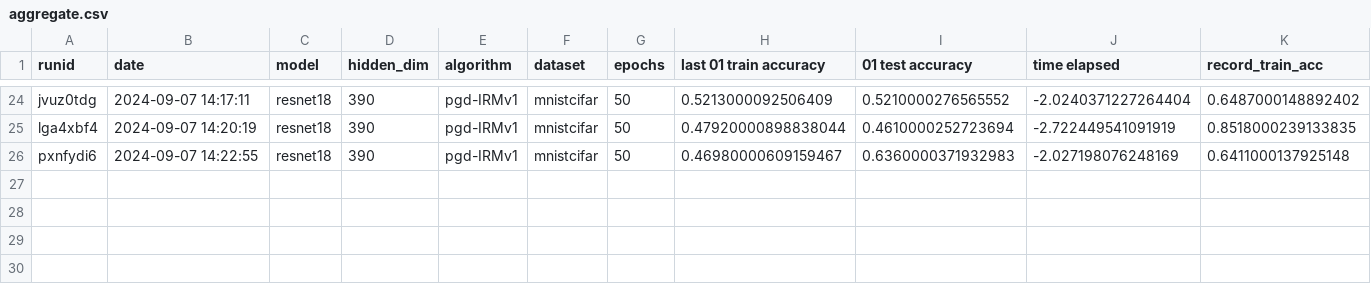
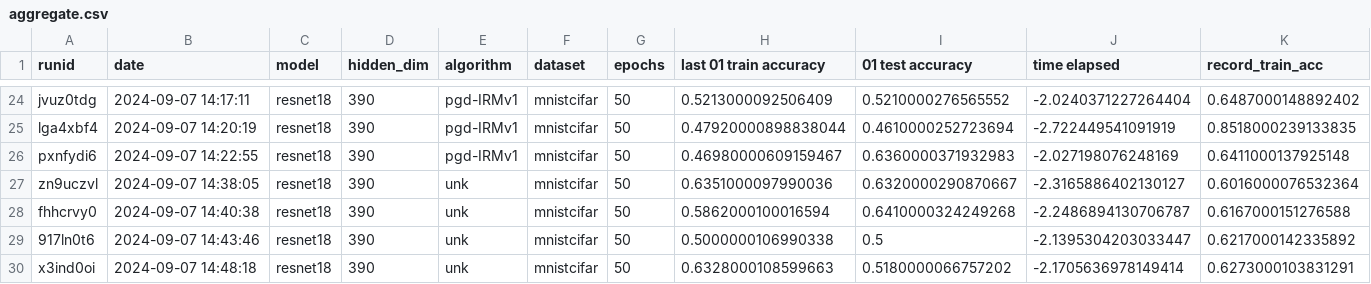
Before and after one commit to janezdu/sparseIRM-resnet-ver, a CSV file: aggregate.csv, drawn as a sheet; only a part is shown, gaps mark what is left out; rows hold the shown columns only; the diff names each change by its address in the sheet, - before the commit and + after, or states it on an @@ line.

```diff
--- a/aggregate.csv
+++ b/aggregate.csv
+row 27: zn9uczvl | 2024-09-07 14:38:05 | resnet18 | 390 | unk | mnistcifar | 50 | 0.6351000097990036 | 0.6320000290870667 | -2.3165886402130127 | 0.6016000076532364
+row 28: fhhcrvy0 | 2024-09-07 14:40:38 | resnet18 | 390 | unk | mnistcifar | 50 | 0.5862000100016594 | 0.6410000324249268 | -2.2486894130706787 | 0.6167000151276588
+row 29: 917ln0t6 | 2024-09-07 14:43:46 | resnet18 | 390 | unk | mnistcifar | 50 | 0.5000000106990338 | 0.5 | -2.1395304203033447 | 0.6217000142335892
+row 30: x3ind0oi | 2024-09-07 14:48:18 | resnet18 | 390 | unk | mnistcifar | 50 | 0.6328000108599663 | 0.5180000066757202 | -2.1705636978149414 | 0.6273000103831291
```
Also changed, not shown: 1 other file.
